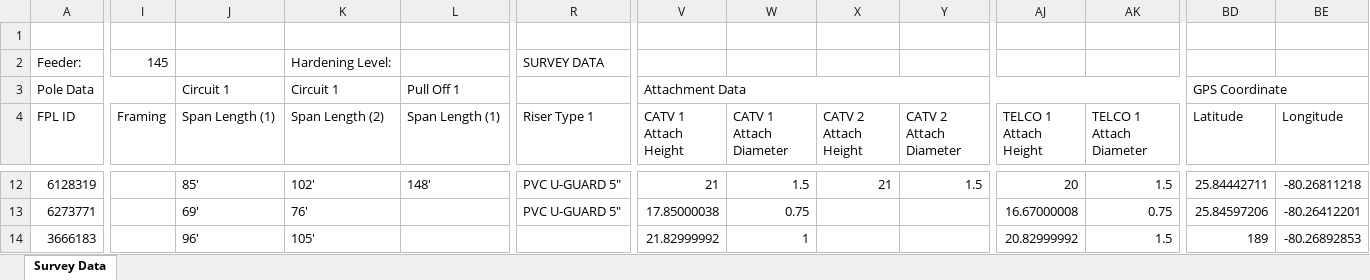
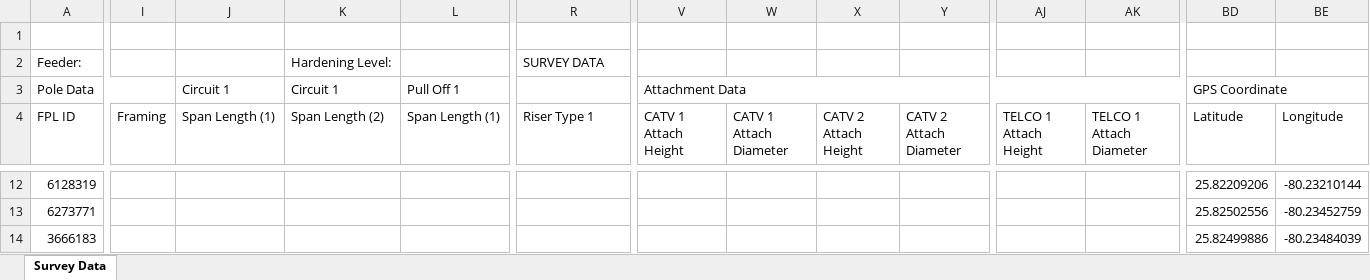
Before and after one commit to mohitsahunitrr/poleams_system, an Excel workbook: poleams-conversion/src/main/resources/com/precisionhawk/poleams/processors/poleinspection/Survey_Report_Template.xlsx, sheet Survey Data, drawn as a sheet; only a part is shown, gaps mark what is left out; values as stored, in another font and other column widths than the file's, no cell formats; charts and pictures not drawn; the diff covers the shown part only; the diff names each change by its address in the sheet, - before the commit and + after, or states it on an @@ line.

```diff
--- a/poleams-conversion/src/main/resources/com/precisionhawk/poleams/processors/poleinspection/Survey_Report_Template.xlsx (sheet Survey Data)
+++ b/poleams-conversion/src/main/resources/com/precisionhawk/poleams/processors/poleinspection/Survey_Report_Template.xlsx (sheet Survey Data)
-I2 (Framing): 145
+I2 (Framing): (empty)
-J12 (Span Length (1)): 85'
+J12 (Span Length (1)): (empty)
-K12 (Span Length (2)): 102'
+K12 (Span Length (2)): (empty)
-L12 (Span Length (1)): 148'
+L12 (Span Length (1)): (empty)
-R12:R13 (Riser Type 1): PVC U-GUARD 5"
+R12:R13 (Riser Type 1): (empty)
-V12 (CATV 1 Attach Height): 21
+V12 (CATV 1 Attach Height): (empty)
-W12 (CATV 1 Attach Diameter): 1.5
+W12 (CATV 1 Attach Diameter): (empty)
-X12 (CATV 2 Attach Height): 21
+X12 (CATV 2 Attach Height): (empty)
-Y12 (CATV 2 Attach Diameter): 1.5
+Y12 (CATV 2 Attach Diameter): (empty)
-AJ12 (TELCO 1 Attach Height): 20
+AJ12 (TELCO 1 Attach Height): (empty)
-AK12 (TELCO 1 Attach Diameter): 1.5
+AK12 (TELCO 1 Attach Diameter): (empty)
-BD12 (Latitude): 25.84442711
+BD12 (Latitude): 25.82209206
-BE12 (Longitude): -80.26811218
+BE12 (Longitude): -80.23210144
-J13 (Span Length (1)): 69'
+J13 (Span Length (1)): (empty)
-K13 (Span Length (2)): 76'
+K13 (Span Length (2)): (empty)
-V13 (CATV 1 Attach Height): 17.85000038
+V13 (CATV 1 Attach Height): (empty)
-W13 (CATV 1 Attach Diameter): 0.75
+W13 (CATV 1 Attach Diameter): (empty)
-AJ13 (TELCO 1 Attach Height): 16.67000008
+AJ13 (TELCO 1 Attach Height): (empty)
-AK13 (TELCO 1 Attach Diameter): 0.75
+AK13 (TELCO 1 Attach Diameter): (empty)
-BD13 (Latitude): 25.84597206
+BD13 (Latitude): 25.82502556
-BE13 (Longitude): -80.26412201
+BE13 (Longitude): -80.23452759
-J14 (Span Length (1)): 96'
+J14 (Span Length (1)): (empty)
-K14 (Span Length (2)): 105'
+K14 (Span Length (2)): (empty)
-V14 (CATV 1 Attach Height): 21.82999992
+V14 (CATV 1 Attach Height): (empty)
-W14 (CATV 1 Attach Diameter): 1
+W14 (CATV 1 Attach Diameter): (empty)
-AJ14 (TELCO 1 Attach Height): 20.82999992
+AJ14 (TELCO 1 Attach Height): (empty)
-AK14 (TELCO 1 Attach Diameter): 1.5
+AK14 (TELCO 1 Attach Diameter): (empty)
-BD14 (Latitude): 189
+BD14 (Latitude): 25.82499886
-BE14 (Longitude): -80.26892853
+BE14 (Longitude): -80.23484039
```
Also changed, not shown: other rows of this sheet, cell formats.
